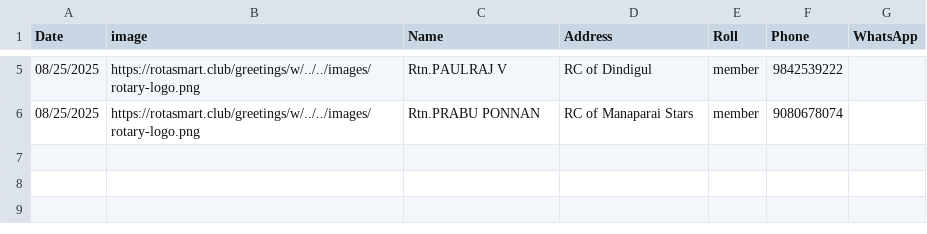
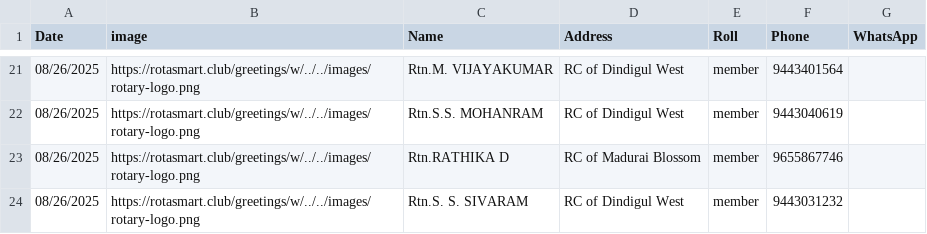
Before and after one commit to amuthap/wedding_automation, a CSV file: our_team_details.csv, drawn as a sheet; only a part is shown, gaps mark what is left out; the diff covers the shown part only.

```diff
--- a/our_team_details.csv
+++ b/our_team_details.csv
@@ -5,2 +21,4 @@ Date,image,Name,Address,Roll,Phone,WhatsApp
-08/25/2025,https://rotasmart.club/greetings/w/../../images/rotary-logo.png,Rtn.PAULRAJ V,RC of Dindigul,member,9842539222,
-08/25/2025,https://rotasmart.club/greetings/w/../../images/rotary-logo.png,Rtn.PRABU PONNAN,RC of Manaparai Stars,member,9080678074,
+08/26/2025,https://rotasmart.club/greetings/w/../../images/rotary-logo.png,Rtn.M. VIJAYAKUMAR,RC of Dindigul West,member,9443401564,
+08/26/2025,https://rotasmart.club/greetings/w/../../images/rotary-logo.png,Rtn.S.S. MOHANRAM,RC of Dindigul West,member,9443040619,
+08/26/2025,https://rotasmart.club/greetings/w/../../images/rotary-logo.png,Rtn.RATHIKA D,RC of Madurai Blossom,member,9655867746,
+08/26/2025,https://rotasmart.club/greetings/w/../../images/rotary-logo.png,Rtn.S. S. SIVARAM,RC of Dindigul West,member,9443031232,
```
Also changed, not shown: 18 added rows, 2 removed rows and 4 edited cells elsewhere in this file, 46 other files.
